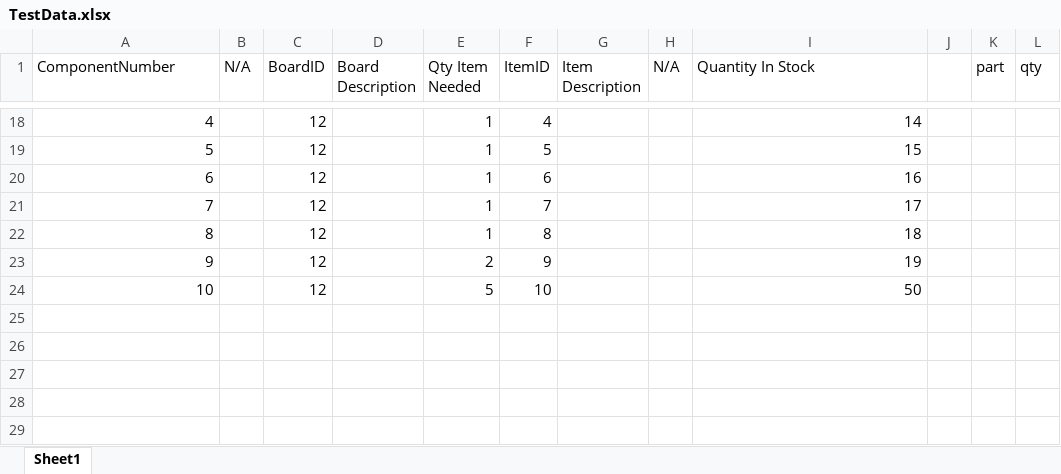
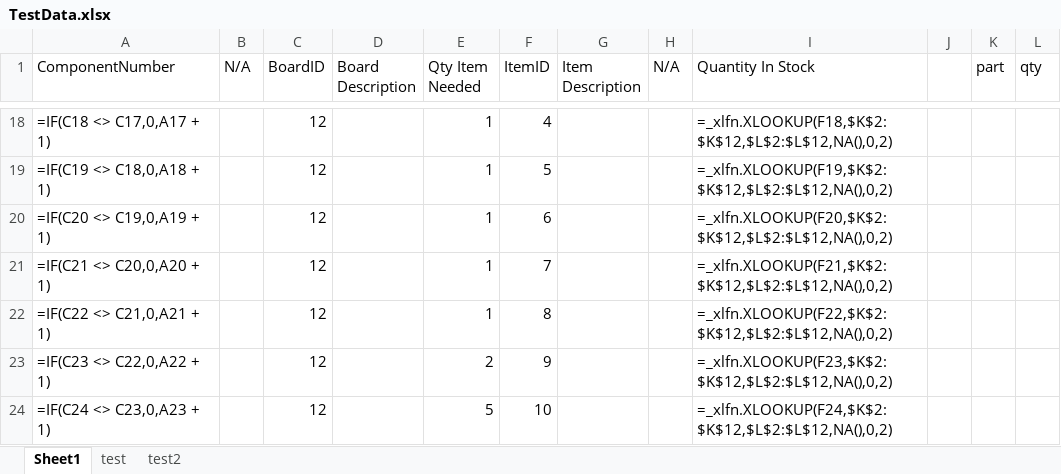
Before and after one commit to BaileyPaulK/Chester, an Excel workbook: TestData.xlsx, sheet Sheet1, drawn as a sheet; only a part is shown, gaps mark what is left out; values as stored, in another font and other column widths than the file's, no borders; formulas without a stored value are shown as written; the diff covers the shown part only; the diff names each change by its address in the sheet, - before the commit and + after, or states it on an @@ line.

Commit message:
tested openpyxl and messed with formatting error involving sheets

```diff
--- a/TestData.xlsx (sheet Sheet1)
+++ b/TestData.xlsx (sheet Sheet1)
+sheet tab: test
+sheet tab: test2
-A18 (ComponentNumber): 4
+A18 (ComponentNumber): =IF(C18 <> C17,0,A17 + 1)
-I18 (Quantity In Stock): 14
+I18 (Quantity In Stock): =_xlfn.XLOOKUP(F18,$K$2:$K$12,$L$2:$L$12,NA(),0,2)
-A19 (ComponentNumber): 5
+A19 (ComponentNumber): =IF(C19 <> C18,0,A18 + 1)
-I19 (Quantity In Stock): 15
+I19 (Quantity In Stock): =_xlfn.XLOOKUP(F19,$K$2:$K$12,$L$2:$L$12,NA(),0,2)
-A20 (ComponentNumber): 6
+A20 (ComponentNumber): =IF(C20 <> C19,0,A19 + 1)
-I20 (Quantity In Stock): 16
+I20 (Quantity In Stock): =_xlfn.XLOOKUP(F20,$K$2:$K$12,$L$2:$L$12,NA(),0,2)
-A21 (ComponentNumber): 7
+A21 (ComponentNumber): =IF(C21 <> C20,0,A20 + 1)
-I21 (Quantity In Stock): 17
+I21 (Quantity In Stock): =_xlfn.XLOOKUP(F21,$K$2:$K$12,$L$2:$L$12,NA(),0,2)
-A22 (ComponentNumber): 8
+A22 (ComponentNumber): =IF(C22 <> C21,0,A21 + 1)
-I22 (Quantity In Stock): 18
+I22 (Quantity In Stock): =_xlfn.XLOOKUP(F22,$K$2:$K$12,$L$2:$L$12,NA(),0,2)
-A23 (ComponentNumber): 9
+A23 (ComponentNumber): =IF(C23 <> C22,0,A22 + 1)
-I23 (Quantity In Stock): 19
+I23 (Quantity In Stock): =_xlfn.XLOOKUP(F23,$K$2:$K$12,$L$2:$L$12,NA(),0,2)
-A24 (ComponentNumber): 10
+A24 (ComponentNumber): =IF(C24 <> C23,0,A23 + 1)
-I24 (Quantity In Stock): 50
+I24 (Quantity In Stock): =_xlfn.XLOOKUP(F24,$K$2:$K$12,$L$2:$L$12,NA(),0,2)
```
Also changed, not shown: 32 edited cells elsewhere in this sheet, 2 other files.
